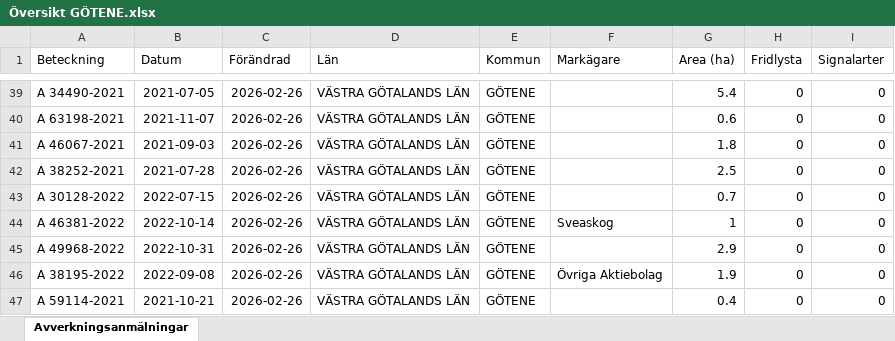
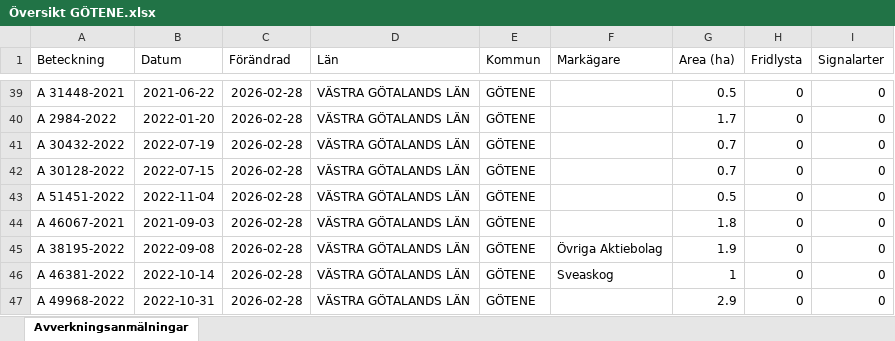
Before and after one commit to klasma/Logging_1471, an Excel workbook: Översikt GÖTENE.xlsx, sheet Avverkningsanmälningar, drawn as a sheet; only a part is shown, gaps mark what is left out; values as stored, in another font and other column widths than the file's, no borders; the diff covers the shown part only; the diff names each change by its address in the sheet, - before the commit and + after, or states it on an @@ line.

```diff
--- a/Översikt GÖTENE.xlsx (sheet Avverkningsanmälningar)
+++ b/Översikt GÖTENE.xlsx (sheet Avverkningsanmälningar)
-A39 (Beteckning): A 34490-2021
+A39 (Beteckning): A 31448-2021
-B39 (Datum): 2021-07-05
+B39 (Datum): 2021-06-22
-C39:C47 (Förändrad): 2026-02-26
+C39:C47 (Förändrad): 2026-02-28
-G39 (Area (ha)): 5.4
+G39 (Area (ha)): 0.5
-A40 (Beteckning): A 63198-2021
+A40 (Beteckning): A 2984-2022
-B40 (Datum): 2021-11-07
+B40 (Datum): 2022-01-20
-G40 (Area (ha)): 0.6
+G40 (Area (ha)): 1.7
-A41 (Beteckning): A 46067-2021
+A41 (Beteckning): A 30432-2022
-B41 (Datum): 2021-09-03
+B41 (Datum): 2022-07-19
-G41 (Area (ha)): 1.8
+G41 (Area (ha)): 0.7
-A42 (Beteckning): A 38252-2021
+A42 (Beteckning): A 30128-2022
-B42 (Datum): 2021-07-28
+B42 (Datum): 2022-07-15
-G42 (Area (ha)): 2.5
+G42 (Area (ha)): 0.7
-A43 (Beteckning): A 30128-2022
+A43 (Beteckning): A 51451-2022
-B43 (Datum): 2022-07-15
+B43 (Datum): 2022-11-04
-G43 (Area (ha)): 0.7
+G43 (Area (ha)): 0.5
-A44 (Beteckning): A 46381-2022
+A44 (Beteckning): A 46067-2021
-B44 (Datum): 2022-10-14
+B44 (Datum): 2021-09-03
-F44 (Markägare): Sveaskog
+F44 (Markägare): (empty)
-G44 (Area (ha)): 1
+G44 (Area (ha)): 1.8
-A45 (Beteckning): A 49968-2022
+A45 (Beteckning): A 38195-2022
-B45 (Datum): 2022-10-31
+B45 (Datum): 2022-09-08
-F45 (Markägare): (empty)
+F45 (Markägare): Övriga Aktiebolag
-G45 (Area (ha)): 2.9
+G45 (Area (ha)): 1.9
-A46 (Beteckning): A 38195-2022
+A46 (Beteckning): A 46381-2022
-B46 (Datum): 2022-09-08
+B46 (Datum): 2022-10-14
-F46 (Markägare): Övriga Aktiebolag
+F46 (Markägare): Sveaskog
-G46 (Area (ha)): 1.9
+G46 (Area (ha)): 1
-A47 (Beteckning): A 59114-2021
+A47 (Beteckning): A 49968-2022
-B47 (Datum): 2021-10-21
+B47 (Datum): 2022-10-31
-G47 (Area (ha)): 0.4
+G47 (Area (ha)): 2.9
```
Also changed, not shown: 900 edited cells elsewhere in this sheet, artfynd/A 12658-2023 artfynd.xlsx, artfynd/A 12865-2022 artfynd.xlsx, 55 other files.
